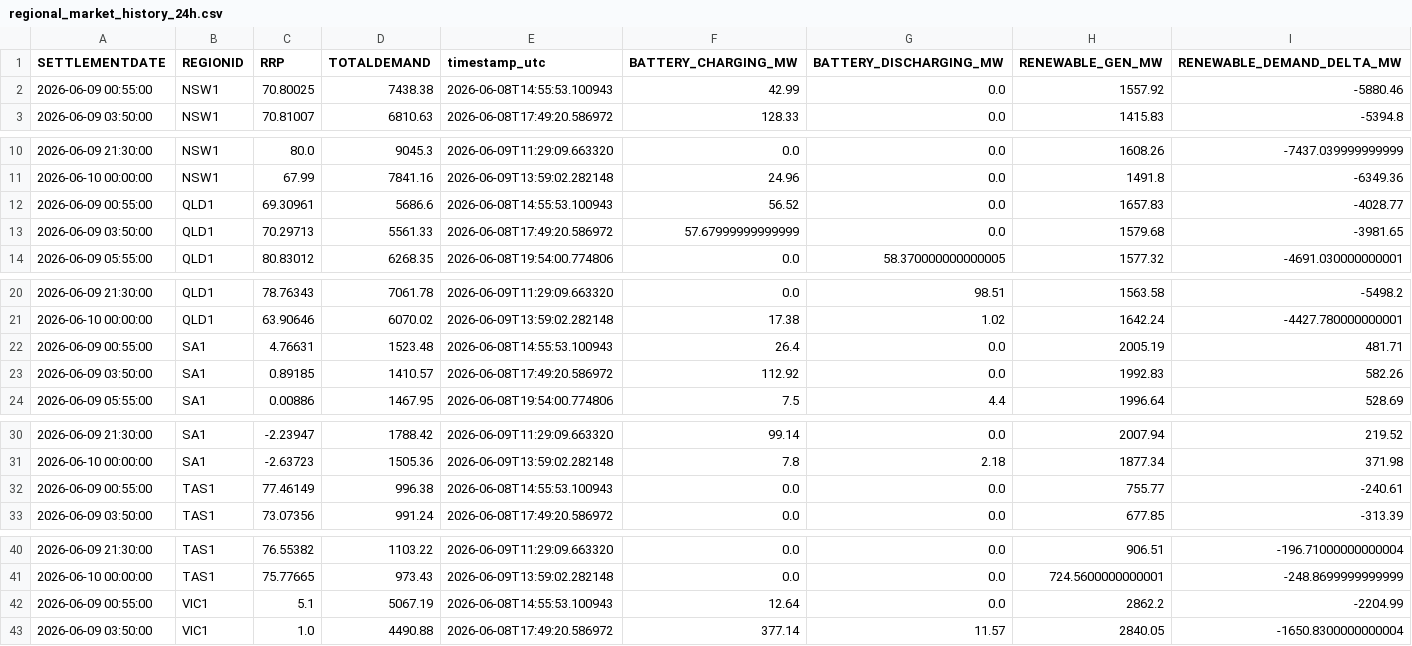
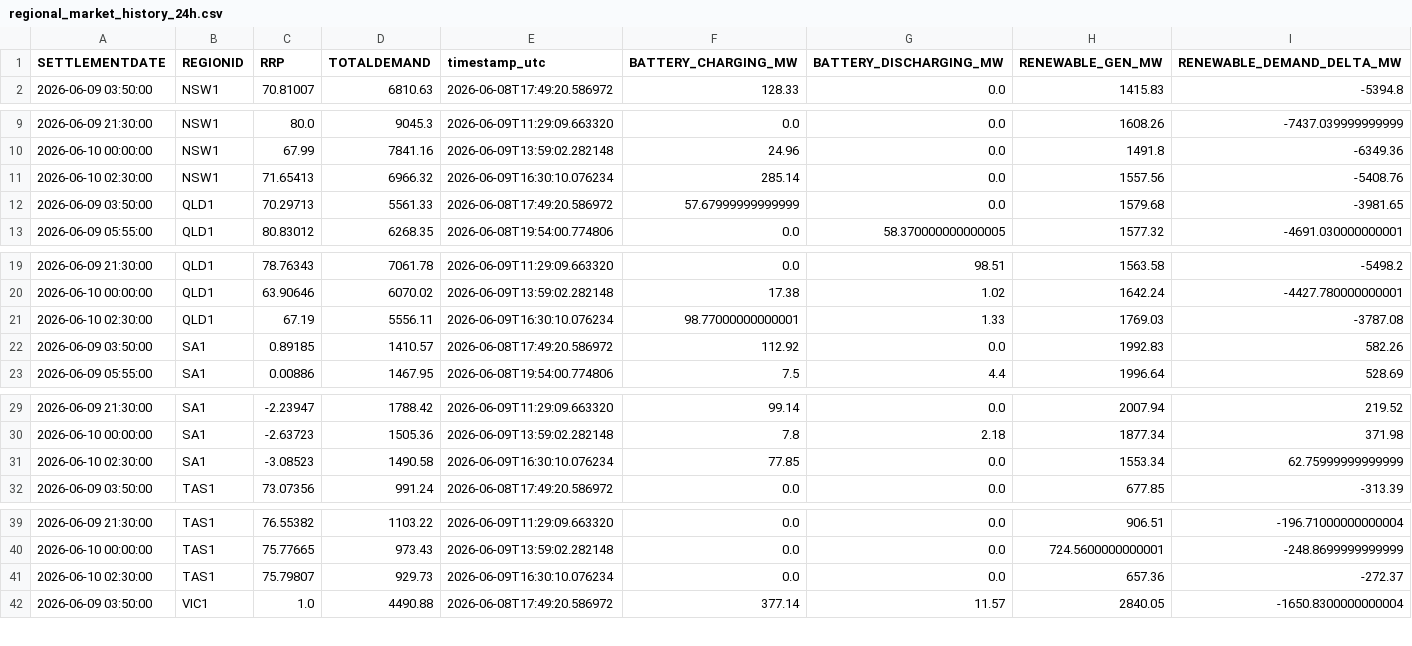
Before and after one commit to rshaw13/au_bess_map, a CSV file: data/regional_market_history_24h.csv, drawn as a sheet; only a part is shown, gaps mark what is left out; the diff covers the shown part only.

```diff
--- a/data/regional_market_history_24h.csv
+++ b/data/regional_market_history_24h.csv
@@ -1,3 +1,2 @@
 SETTLEMENTDATE,REGIONID,RRP,TOTALDEMAND,timestamp_utc,BATTERY_CHARGING_MW,BATTERY_DISCHARGING_MW,RENEWABLE_GEN_MW,RENEWABLE_DEMAND_DELTA_MW
-2026-06-09 00:55:00,NSW1,70.80025,7438.38,2026-06-08T14:55:53.100943,42.99,0.0,1557.92,-5880.46
 2026-06-09 03:50:00,NSW1,70.81007,6810.63,2026-06-08T17:49:20.586972,128.33,0.0,1415.83,-5394.8
@@ -11,3 +10,3 @@ SETTLEMENTDATE,REGIONID,RRP,TOTALDEMAND,timestamp_utc,BATTERY_CHARGING_MW,BATTER
 2026-06-10 00:00:00,NSW1,67.99,7841.16,2026-06-09T13:59:02.282148,24.96,0.0,1491.8,-6349.36
-2026-06-09 00:55:00,QLD1,69.30961,5686.6,2026-06-08T14:55:53.100943,56.52,0.0,1657.83,-4028.77
+2026-06-10 02:30:00,NSW1,71.65413,6966.32,2026-06-09T16:30:10.076234,285.14,0.0,1557.56,-5408.76
 2026-06-09 03:50:00,QLD1,70.29713,5561.33,2026-06-08T17:49:20.586972,57.67999999999999,0.0,1579.68,-3981.65
@@ -21,3 +20,3 @@ SETTLEMENTDATE,REGIONID,RRP,TOTALDEMAND,timestamp_utc,BATTERY_CHARGING_MW,BATTER
 2026-06-10 00:00:00,QLD1,63.90646,6070.02,2026-06-09T13:59:02.282148,17.38,1.02,1642.24,-4427.780000000001
-2026-06-09 00:55:00,SA1,4.76631,1523.48,2026-06-08T14:55:53.100943,26.4,0.0,2005.19,481.71
+2026-06-10 02:30:00,QLD1,67.19,5556.11,2026-06-09T16:30:10.076234,98.77000000000001,1.33,1769.03,-3787.08
 2026-06-09 03:50:00,SA1,0.89185,1410.57,2026-06-08T17:49:20.586972,112.92,0.0,1992.83,582.26
@@ -31,3 +30,3 @@ SETTLEMENTDATE,REGIONID,RRP,TOTALDEMAND,timestamp_utc,BATTERY_CHARGING_MW,BATTER
 2026-06-10 00:00:00,SA1,-2.63723,1505.36,2026-06-09T13:59:02.282148,7.8,2.18,1877.34,371.98
-2026-06-09 00:55:00,TAS1,77.46149,996.38,2026-06-08T14:55:53.100943,0.0,0.0,755.77,-240.61
+2026-06-10 02:30:00,SA1,-3.08523,1490.58,2026-06-09T16:30:10.076234,77.85,0.0,1553.34,62.75999999999999
 2026-06-09 03:50:00,TAS1,73.07356,991.24,2026-06-08T17:49:20.586972,0.0,0.0,677.85,-313.39
@@ -41,3 +40,3 @@ SETTLEMENTDATE,REGIONID,RRP,TOTALDEMAND,timestamp_utc,BATTERY_CHARGING_MW,BATTER
 2026-06-10 00:00:00,TAS1,75.77665,973.43,2026-06-09T13:59:02.282148,0.0,0.0,724.5600000000001,-248.8699999999999
-2026-06-09 00:55:00,VIC1,5.1,5067.19,2026-06-08T14:55:53.100943,12.64,0.0,2862.2,-2204.99
+2026-06-10 02:30:00,TAS1,75.79807,929.73,2026-06-09T16:30:10.076234,0.0,0.0,657.36,-272.37
 2026-06-09 03:50:00,VIC1,1.0,4490.88,2026-06-08T17:49:20.586972,377.14,11.57,2840.05,-1650.8300000000004
```
Also changed, not shown: 1 added row elsewhere in this file, data/bess_history_24h.csv, data/latest_bess_data.csv, 1 other file.
